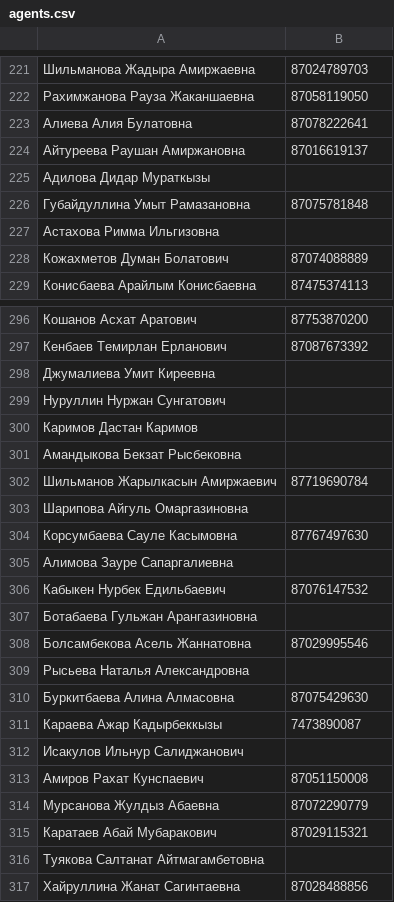
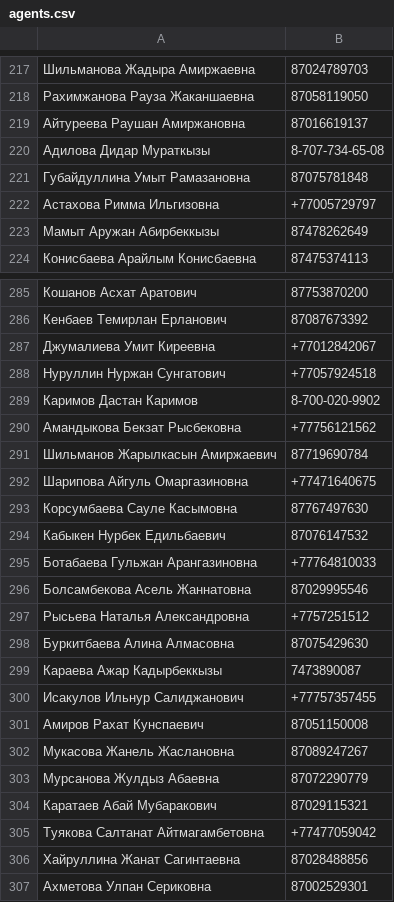
Before and after one commit to rbdakee/agents_crm_tgbot, a CSV file: data/agents.csv, drawn as a sheet; only a part is shown, gaps mark what is left out; the shorter side is filled out with more unchanged rows; the diff covers the shown part only.

```diff
--- a/data/agents.csv
+++ b/data/agents.csv
@@ -222,4 +218,3 @@
 Рахимжанова Рауза Жаканшаевна,87058119050
-Алиева  Алия  Булатовна,87078222641
 Айтуреева Раушан Амиржановна,87016619137
-Адилова  Дидар Мураткызы,
+Адилова  Дидар Мураткызы ,8-707-734-65-08
@@ -227,3 +222,3 @@
-Астахова Римма Ильгизовна,
-Кожахметов Думан Болатович,87074088889
+Астахова Римма Ильгизовна,+77005729797
+Мамыт Аружан Абирбеккызы,87478262649
 Конисбаева  Арайлым Конисбаевна,87475374113
@@ -298,8 +287,7 @@
-Джумалиева  Умит Киреевна,
-Нуруллин Нуржан Сунгатович,
-Каримов Дастан Каримов,
-Амандыкова  Бекзат Рысбековна,
+Джумалиева  Умит Киреевна ,+77012842067
+Нуруллин Нуржан Сунгатович,+77057924518
+Каримов Дастан Каримов,8-700-020-9902
+Амандыкова  Бекзат Рысбековна,+77756121562
 Шильманов Жарылкасын Амиржаевич,87719690784
-Шарипова  Айгуль Омаргазиновна,
+Шарипова  Айгуль Омаргазиновна,+77471640675
 Корсумбаева Сауле  Касымовна,87767497630
-Алимова Зауре Сапаргалиевна,
@@ -307 +295 @@
-Ботабаева Гульжан  Арангазиновна,
+Ботабаева Гульжан  Арангазиновна ,+77764810033
@@ -309,8 +297,9 @@
-Рысьева  Наталья  Александровна,
+Рысьева  Наталья  Александровна,+7757251512
 Буркитбаева Алина Алмасовна,87075429630
 Караева Ажар Кадырбеккызы,7473890087
-Исакулов Ильнур Салиджанович,
+Исакулов Ильнур Салиджанович,+77757357455
 Амиров  Рахат Кунспаевич,87051150008
+Мукасова Жанель  Жаслановна,87089247267
 Мурсанова Жулдыз  Абаевна,87072290779
 Каратаев Абай Мубаракович,87029115321
-Туякова  Салтанат  Айтмагамбетовна,
+Туякова  Салтанат  Айтмагамбетовна ,+77477059042
```
Also changed, not shown: 43 added rows, 25 removed rows and 40 edited cells elsewhere in this file, 20 other files.
